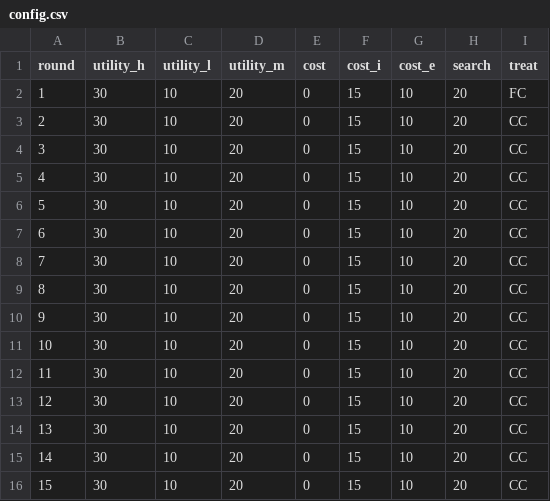
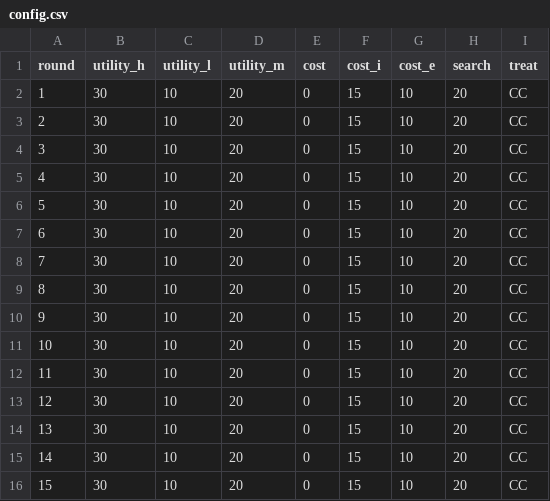
Before and after one commit to Melody-Yilin-Li/fractional-searching, a CSV file: fractional_searching/config/config.csv, drawn as a sheet.

```diff
--- a/fractional_searching/config/config.csv
+++ b/fractional_searching/config/config.csv
@@ -1,3 +1,3 @@
 round,utility_h,utility_l,utility_m,cost,cost_i,cost_e,search,treat
-1,30,10,20,0,15,10,20,FC
+1,30,10,20,0,15,10,20,CC
 2,30,10,20,0,15,10,20,CC
```
Also changed, not shown: 2 other files.
